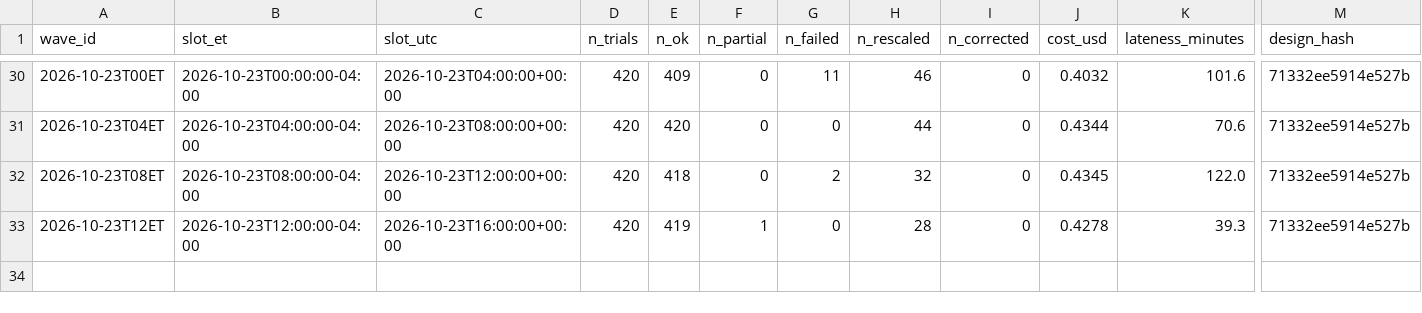
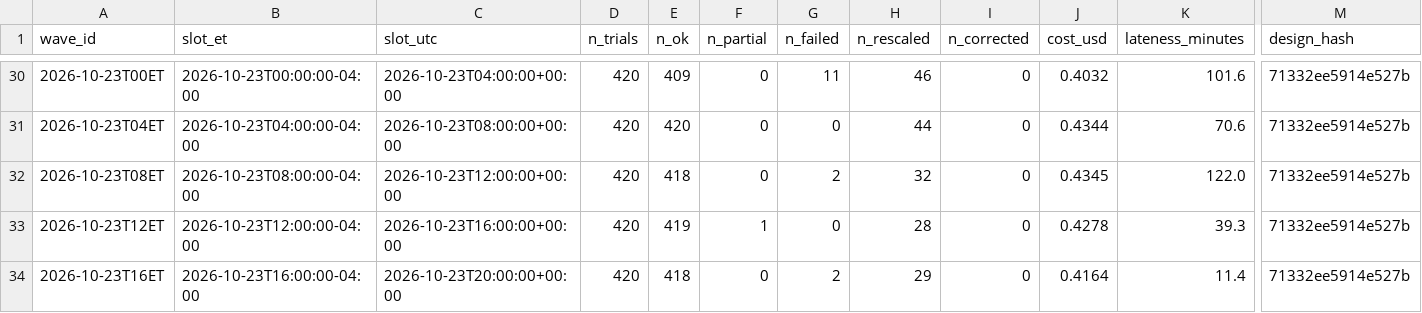
Before and after one commit to alizarif/hf-ai-inflation-expectations, a CSV file: data/waves_index.csv, drawn as a sheet; only a part is shown, gaps mark what is left out; rows hold the shown columns only; the diff names each change by its address in the sheet, - before the commit and + after, or states it on an @@ line.

```diff
--- a/data/waves_index.csv
+++ b/data/waves_index.csv
+row 34: 2026-10-23T16ET | 2026-10-23T16:00:00-04:00 | 2026-10-23T20:00:00+00:00 | 420 | 418 | 0 | 2 | 29 | 0 | 0.4164 | 11.4 | 71332ee5914e527b
```
Also changed, not shown: 15 other files.
